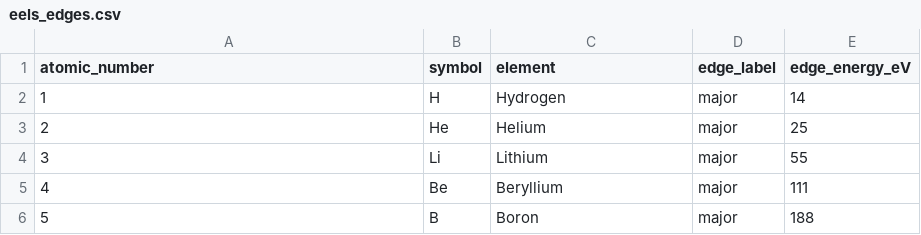
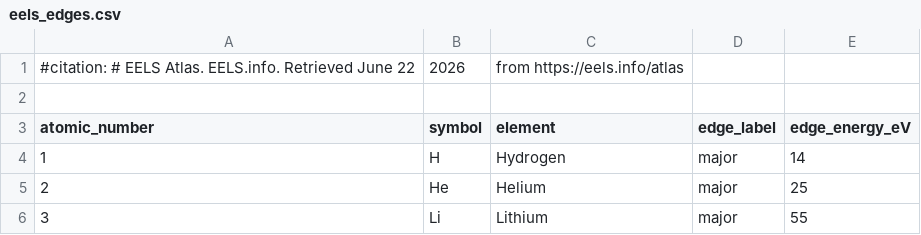
Before and after one commit to GHzytp/quantem, a CSV file: src/quantem/spectroscopy/eels_edges.csv, drawn as a sheet; only a part is shown; the shorter side is filled out with more unchanged rows; the diff names each change by its address in the sheet, - before the commit and + after, or states it on an @@ line.

```diff
--- a/src/quantem/spectroscopy/eels_edges.csv
+++ b/src/quantem/spectroscopy/eels_edges.csv
+row 1: #citation: # EELS Atlas. EELS.info. Retrieved June 22 | 2026 | from https://eels.info/atlas
+row 2: (empty)
```
Also changed, not shown: src/quantem/spectroscopy/atomic_weights.csv, src/quantem/spectroscopy/x_ray_lines.csv, 4 other files.
